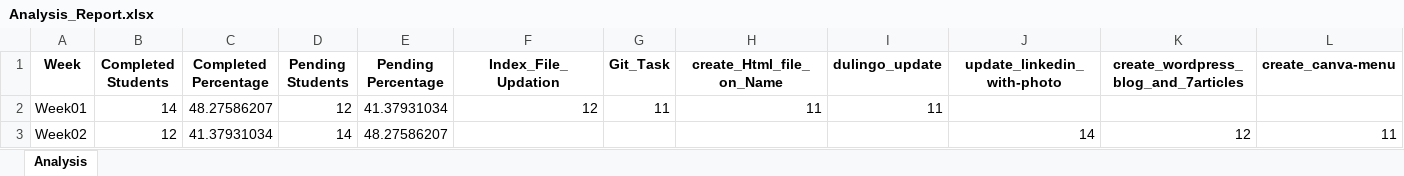
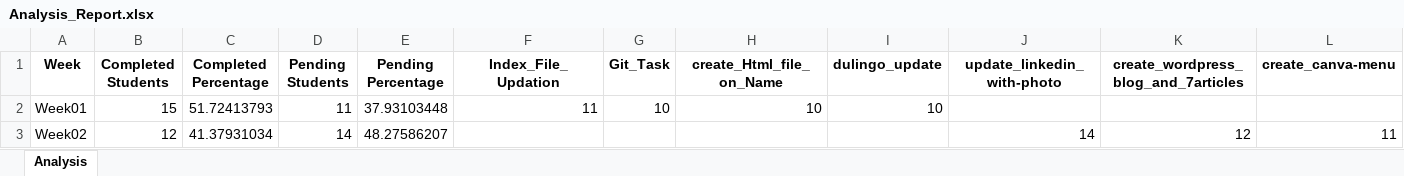
Before and after one commit to NeejaViju/StudentsReport, an Excel workbook: Analysis_Report.xlsx, sheet Analysis, drawn as a sheet; only a part is shown; values as stored, in another font and other column widths than the file's, no borders; the diff names each change by its address in the sheet, - before the commit and + after, or states it on an @@ line.

```diff
--- a/Analysis_Report.xlsx (sheet Analysis)
+++ b/Analysis_Report.xlsx (sheet Analysis)
-B2 (Completed Students): 14
+B2 (Completed Students): 15
-C2 (Completed Percentage): 48.27586207
+C2 (Completed Percentage): 51.72413793
-D2 (Pending Students): 12
+D2 (Pending Students): 11
-E2 (Pending Percentage): 41.37931034
+E2 (Pending Percentage): 37.93103448
-F2 (Index_File_Updation): 12
+F2 (Index_File_Updation): 11
-G2 (Git_Task): 11
+G2 (Git_Task): 10
-H2 (create_Html_file_on_Name): 11
+H2 (create_Html_file_on_Name): 10
-I2 (dulingo_update): 11
+I2 (dulingo_update): 10
```
Also changed, not shown: Sample_Task_name/Consolidated_Report.xlsx, Week01_report.xlsx, 7 other files.
